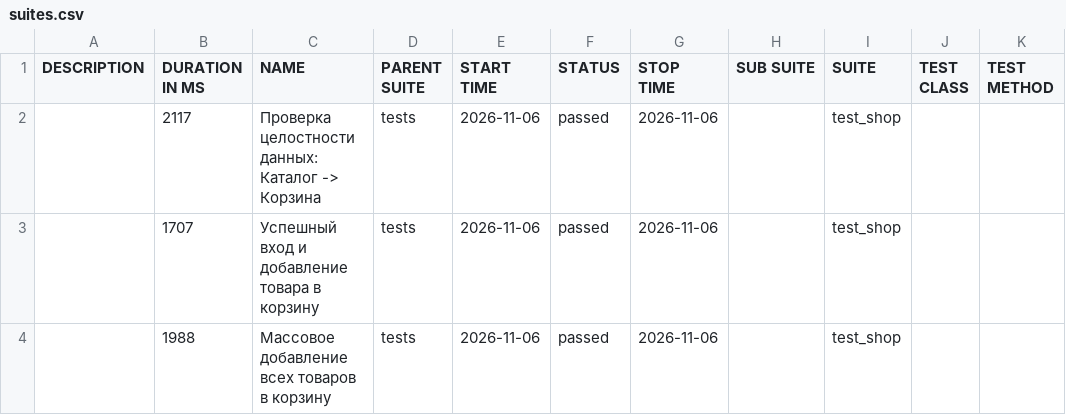
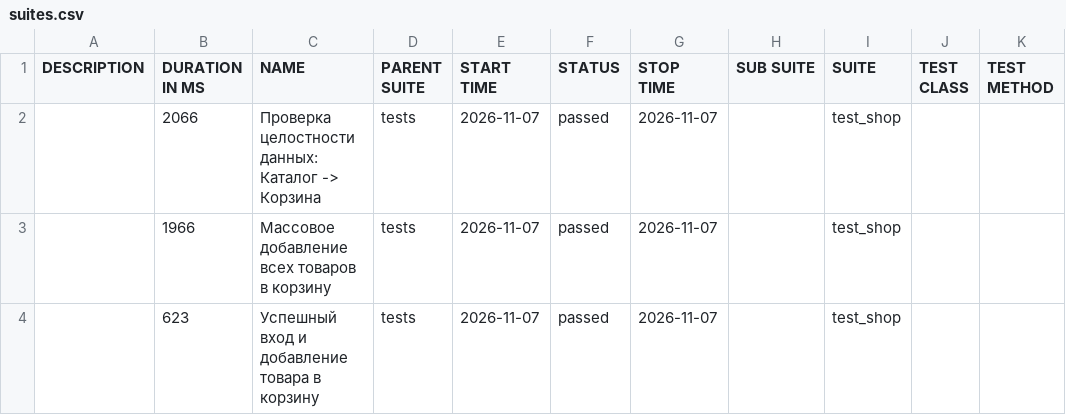
Before and after one commit to zasadwla01/automation, a CSV file: data/suites.csv, drawn as a sheet.

```diff
--- a/data/suites.csv
+++ b/data/suites.csv
@@ -1,4 +1,4 @@
 "DESCRIPTION","DURATION IN MS","NAME","PARENT SUITE","START TIME","STATUS","STOP TIME","SUB SUITE","SUITE","TEST CLASS","TEST METHOD"
-"","2117","Проверка целостности данных: Каталог -> Корзина","tests","2026-11-06","passed","2026-11-06","","test_shop","",""
-"","1707","Успешный вход и добавление товара в корзину","tests","2026-11-06","passed","2026-11-06","","test_shop","",""
-"","1988","Массовое добавление всех товаров в корзину","tests","2026-11-06","passed","2026-11-06","","test_shop","",""
+"","2066","Проверка целостности данных: Каталог -> Корзина","tests","2026-11-07","passed","2026-11-07","","test_shop","",""
+"","1966","Массовое добавление всех товаров в корзину","tests","2026-11-07","passed","2026-11-07","","test_shop","",""
+"","623","Успешный вход и добавление товара в корзину","tests","2026-11-07","passed","2026-11-07","","test_shop","",""
```
Also changed, not shown: 27 other files.
